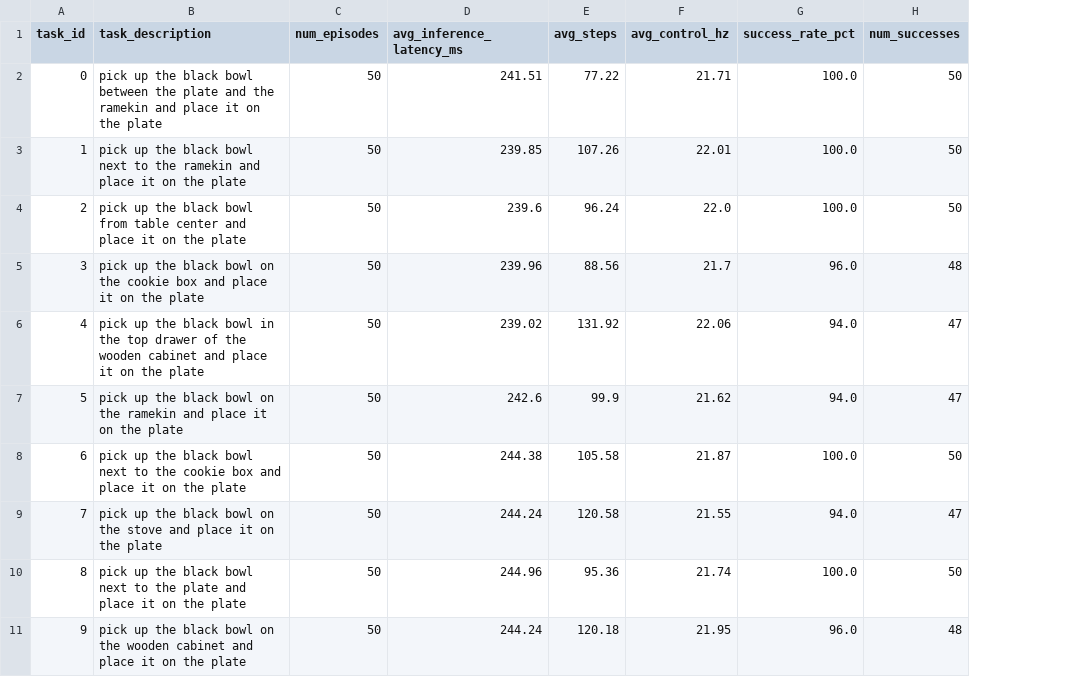
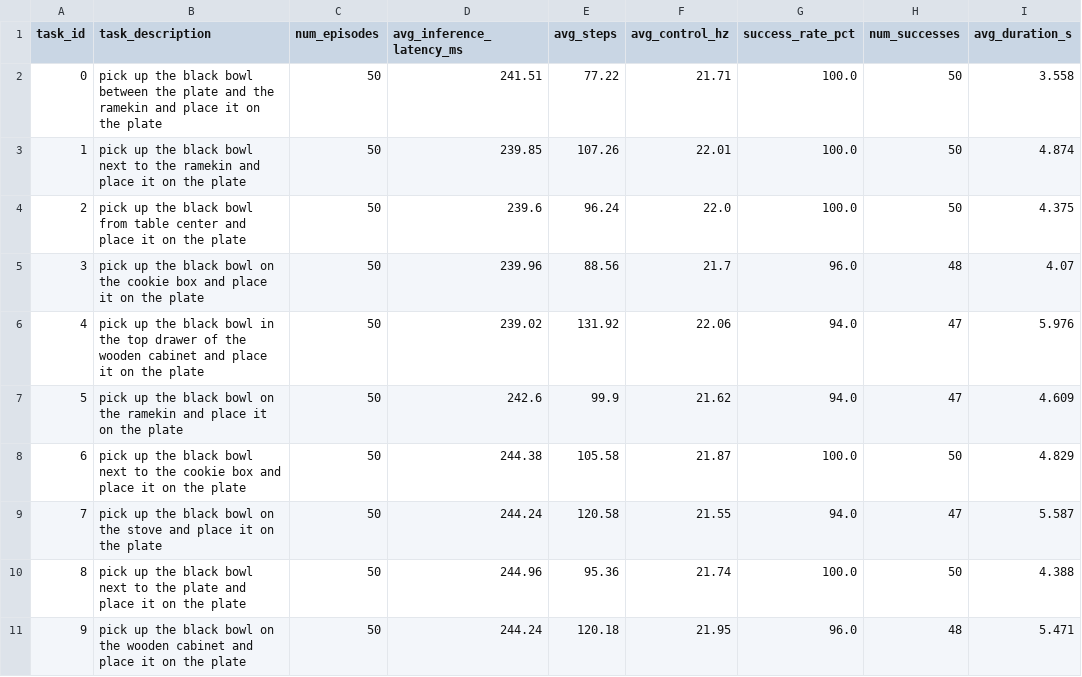
Before and after one commit to caseycapetola/openvla, a CSV file: experiments/logs/EVAL-libero_spatial-openvla-2026_08_21-18_36_26-8BIT-summary.csv, drawn as a sheet; the diff names each change by its address in the sheet, - before the commit and + after, or states it on an @@ line.

Commit message:
Collect additional test data/noisy simulation

```diff
--- a/experiments/logs/EVAL-libero_spatial-openvla-2026_08_21-18_36_26-8BIT-summary.csv
+++ b/experiments/logs/EVAL-libero_spatial-openvla-2026_08_21-18_36_26-8BIT-summary.csv
+column I (avg_duration_s), rows 2-11: 3.558 | 4.874 | 4.375 | 4.07 | 5.976 | 4.609 | 4.829 | 5.587 | 4.388 | 5.471
```
Also changed, not shown: 10 other files.
